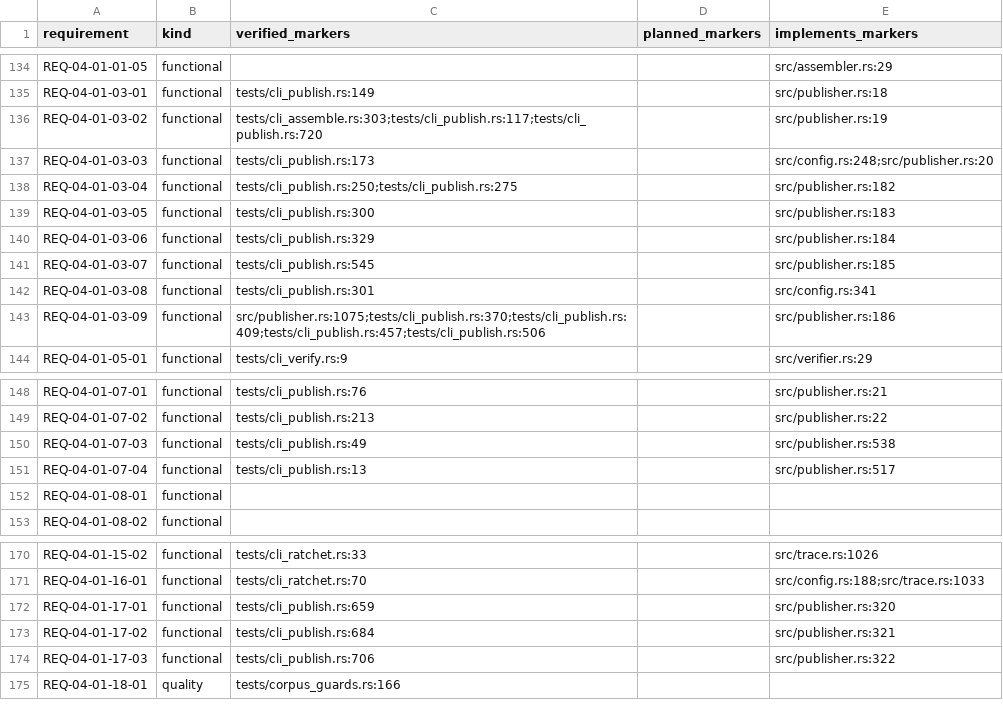
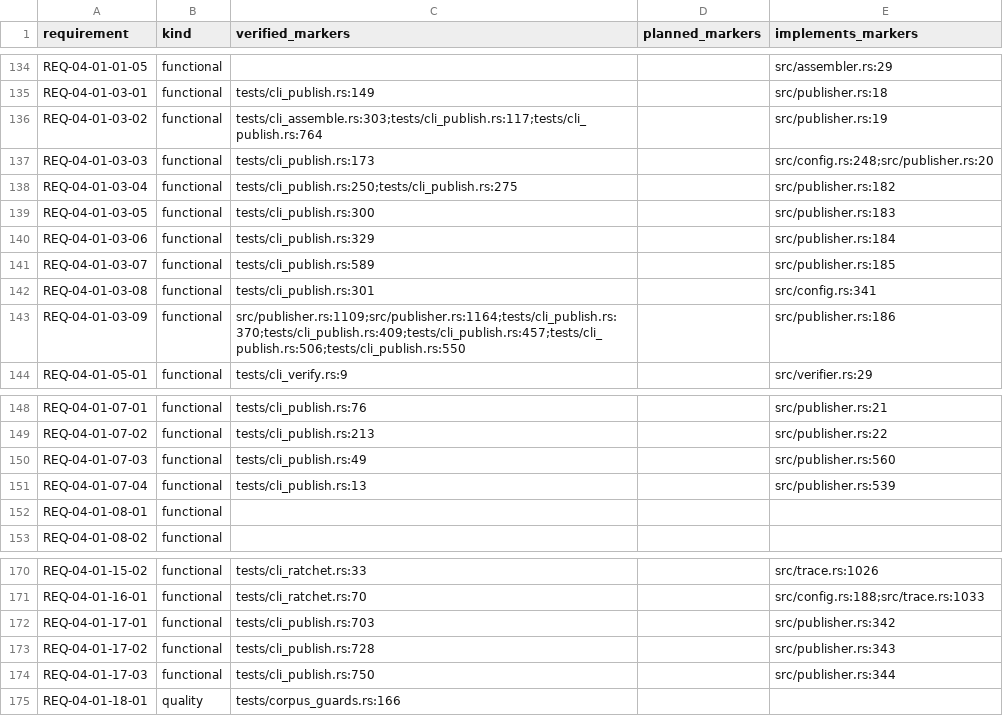
Before and after one commit to HenryCFnord/arqix, a CSV file: docs/en/reports/trace/matrix.csv, drawn as a sheet; only a part is shown, gaps mark what is left out.

```diff
--- a/docs/en/reports/trace/matrix.csv
+++ b/docs/en/reports/trace/matrix.csv
@@ -135,3 +135,3 @@ REQ-04-01-01-05,functional,,,src/assembler.rs:29
 REQ-04-01-03-01,functional,tests/cli_publish.rs:149,,src/publisher.rs:18
-REQ-04-01-03-02,functional,tests/cli_assemble.rs:303;tests/cli_publish.rs:117;tests/cli_publish.rs:720,,src/publisher.rs:19
+REQ-04-01-03-02,functional,tests/cli_assemble.rs:303;tests/cli_publish.rs:117;tests/cli_publish.rs:764,,src/publisher.rs:19
 REQ-04-01-03-03,functional,tests/cli_publish.rs:173,,src/config.rs:248;src/publisher.rs:20
@@ -140,5 +140,5 @@ REQ-04-01-03-05,functional,tests/cli_publish.rs:300,,src/publisher.rs:183
 REQ-04-01-03-06,functional,tests/cli_publish.rs:329,,src/publisher.rs:184
-REQ-04-01-03-07,functional,tests/cli_publish.rs:545,,src/publisher.rs:185
+REQ-04-01-03-07,functional,tests/cli_publish.rs:589,,src/publisher.rs:185
 REQ-04-01-03-08,functional,tests/cli_publish.rs:301,,src/config.rs:341
-REQ-04-01-03-09,functional,src/publisher.rs:1075;tests/cli_publish.rs:370;tests/cli_publish.rs:409;tests/cli_publish.rs:457;tests/cli_publish.rs:506,,src/publisher.rs:186
+REQ-04-01-03-09,functional,src/publisher.rs:1109;src/publisher.rs:1164;tests/cli_publish.rs:370;tests/cli_publish.rs:409;tests/cli_publish.rs:457;tests/cli_publish.rs:506;tests/cli_publish.rs:550,,src/publisher.rs:186
 REQ-04-01-05-01,functional,tests/cli_verify.rs:9,,src/verifier.rs:29
@@ -149,4 +149,4 @@ REQ-04-01-07-01,functional,tests/cli_publish.rs:76,,src/publisher.rs:21
 REQ-04-01-07-02,functional,tests/cli_publish.rs:213,,src/publisher.rs:22
-REQ-04-01-07-03,functional,tests/cli_publish.rs:49,,src/publisher.rs:538
-REQ-04-01-07-04,functional,tests/cli_publish.rs:13,,src/publisher.rs:517
+REQ-04-01-07-03,functional,tests/cli_publish.rs:49,,src/publisher.rs:560
+REQ-04-01-07-04,functional,tests/cli_publish.rs:13,,src/publisher.rs:539
 REQ-04-01-08-01,functional,,,
@@ -171,5 +171,5 @@ REQ-04-01-15-02,functional,tests/cli_ratchet.rs:33,,src/trace.rs:1026
 REQ-04-01-16-01,functional,tests/cli_ratchet.rs:70,,src/config.rs:188;src/trace.rs:1033
-REQ-04-01-17-01,functional,tests/cli_publish.rs:659,,src/publisher.rs:320
-REQ-04-01-17-02,functional,tests/cli_publish.rs:684,,src/publisher.rs:321
-REQ-04-01-17-03,functional,tests/cli_publish.rs:706,,src/publisher.rs:322
+REQ-04-01-17-01,functional,tests/cli_publish.rs:703,,src/publisher.rs:342
+REQ-04-01-17-02,functional,tests/cli_publish.rs:728,,src/publisher.rs:343
+REQ-04-01-17-03,functional,tests/cli_publish.rs:750,,src/publisher.rs:344
 REQ-04-01-18-01,quality,tests/corpus_guards.rs:166,,
```
Also changed, not shown: 8 other files.
